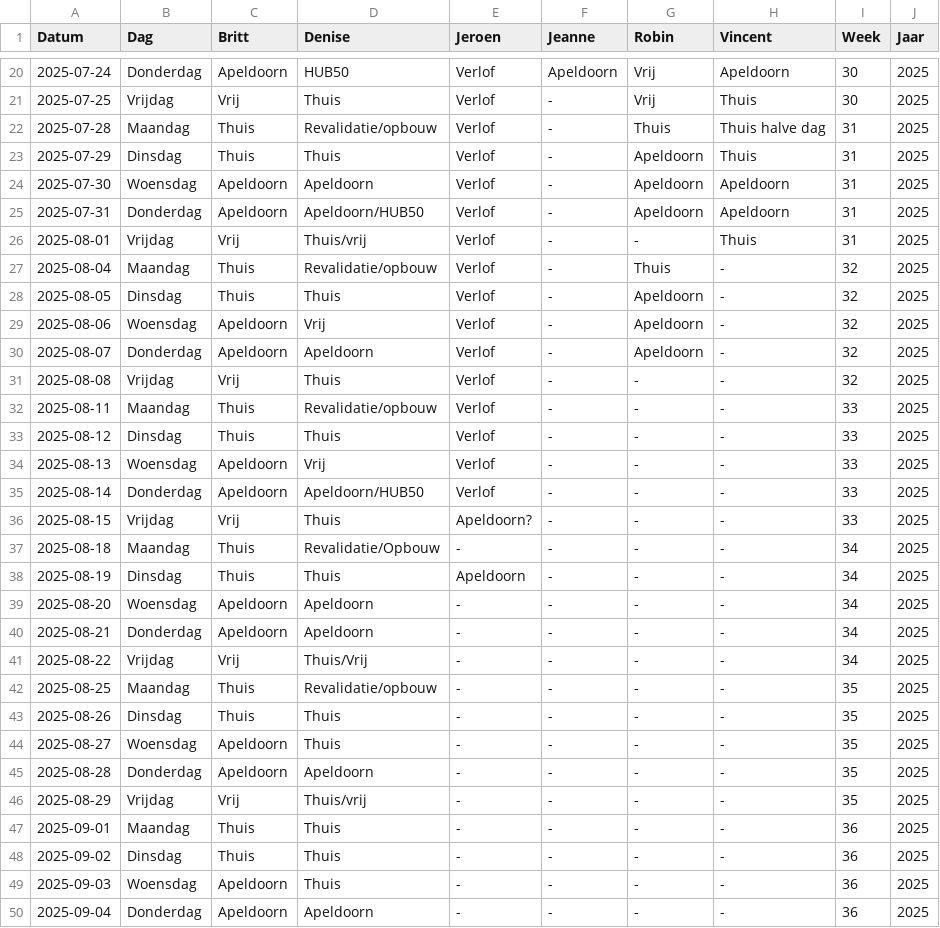
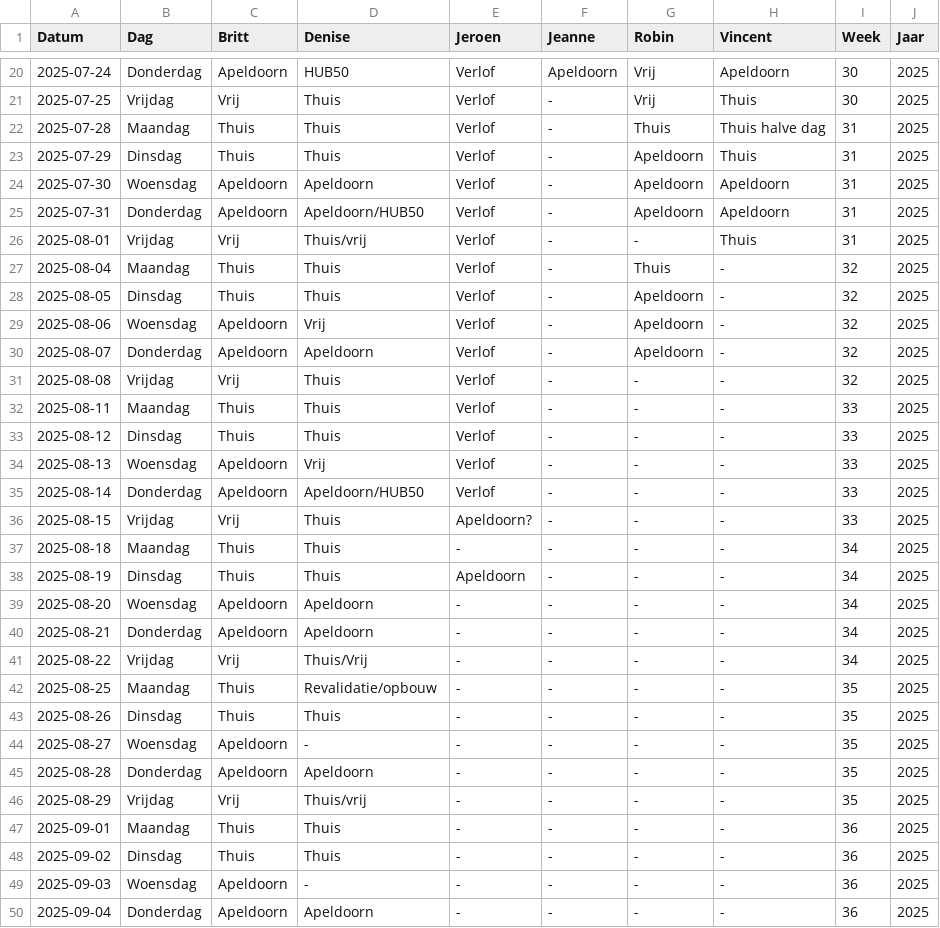
Before and after one commit to Britttvg/planning-tool, a CSV file: src/data/data_planning_dev.csv, drawn as a sheet; only a part is shown, gaps mark what is left out.

Commit message:
Update CSV src/data/data_planning_dev.csv, time 2025-07-22 14:38:55.814637

```diff
--- a/src/data/data_planning_dev.csv
+++ b/src/data/data_planning_dev.csv
@@ -21,3 +21,3 @@ Datum,Dag,Britt,Denise,Jeroen,Jeanne,Robin,Vincent,Week,Jaar
 2025-07-25,Vrijdag,Vrij,Thuis,Verlof,-,Vrij,Thuis,30,2025
-2025-07-28,Maandag,Thuis,Revalidatie/opbouw,Verlof,-,Thuis,Thuis halve dag,31,2025
+2025-07-28,Maandag,Thuis,Thuis,Verlof,-,Thuis,Thuis halve dag,31,2025
 2025-07-29,Dinsdag,Thuis,Thuis,Verlof,-,Apeldoorn,Thuis,31,2025
@@ -26,3 +26,3 @@ Datum,Dag,Britt,Denise,Jeroen,Jeanne,Robin,Vincent,Week,Jaar
 2025-08-01,Vrijdag,Vrij,Thuis/vrij,Verlof,-,-,Thuis,31,2025
-2025-08-04,Maandag,Thuis,Revalidatie/opbouw,Verlof,-,Thuis,-,32,2025
+2025-08-04,Maandag,Thuis,Thuis,Verlof,-,Thuis,-,32,2025
 2025-08-05,Dinsdag,Thuis,Thuis,Verlof,-,Apeldoorn,-,32,2025
@@ -31,3 +31,3 @@ Datum,Dag,Britt,Denise,Jeroen,Jeanne,Robin,Vincent,Week,Jaar
 2025-08-08,Vrijdag,Vrij,Thuis,Verlof,-,-,-,32,2025
-2025-08-11,Maandag,Thuis,Revalidatie/opbouw,Verlof,-,-,-,33,2025
+2025-08-11,Maandag,Thuis,Thuis,Verlof,-,-,-,33,2025
 2025-08-12,Dinsdag,Thuis,Thuis,Verlof,-,-,-,33,2025
@@ -36,3 +36,3 @@ Datum,Dag,Britt,Denise,Jeroen,Jeanne,Robin,Vincent,Week,Jaar
 2025-08-15,Vrijdag,Vrij,Thuis,Apeldoorn?,-,-,-,33,2025
-2025-08-18,Maandag,Thuis,Revalidatie/Opbouw,-,-,-,-,34,2025
+2025-08-18,Maandag,Thuis,Thuis,-,-,-,-,34,2025
 2025-08-19,Dinsdag,Thuis,Thuis,Apeldoorn,-,-,-,34,2025
@@ -43,3 +43,3 @@ Datum,Dag,Britt,Denise,Jeroen,Jeanne,Robin,Vincent,Week,Jaar
 2025-08-26,Dinsdag,Thuis,Thuis,-,-,-,-,35,2025
-2025-08-27,Woensdag,Apeldoorn,Thuis,-,-,-,-,35,2025
+2025-08-27,Woensdag,Apeldoorn,-,-,-,-,-,35,2025
 2025-08-28,Donderdag,Apeldoorn,Apeldoorn,-,-,-,-,35,2025
@@ -48,3 +48,3 @@ Datum,Dag,Britt,Denise,Jeroen,Jeanne,Robin,Vincent,Week,Jaar
 2025-09-02,Dinsdag,Thuis,Thuis,-,-,-,-,36,2025
-2025-09-03,Woensdag,Apeldoorn,Thuis,-,-,-,-,36,2025
+2025-09-03,Woensdag,Apeldoorn,-,-,-,-,-,36,2025
 2025-09-04,Donderdag,Apeldoorn,Apeldoorn,-,-,-,-,36,2025
```
